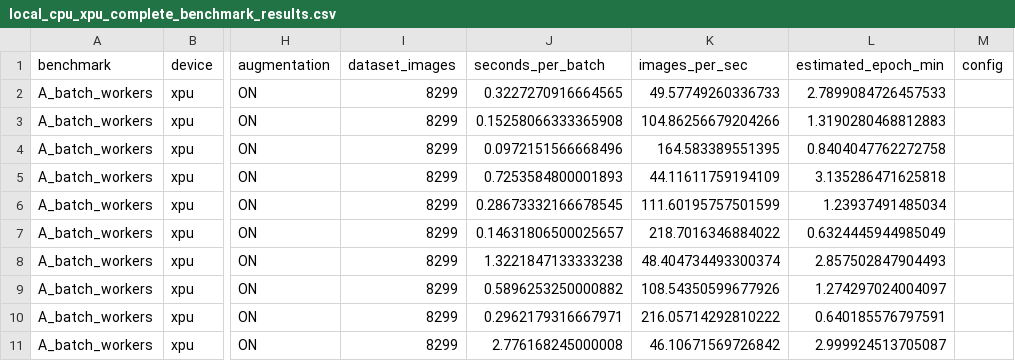
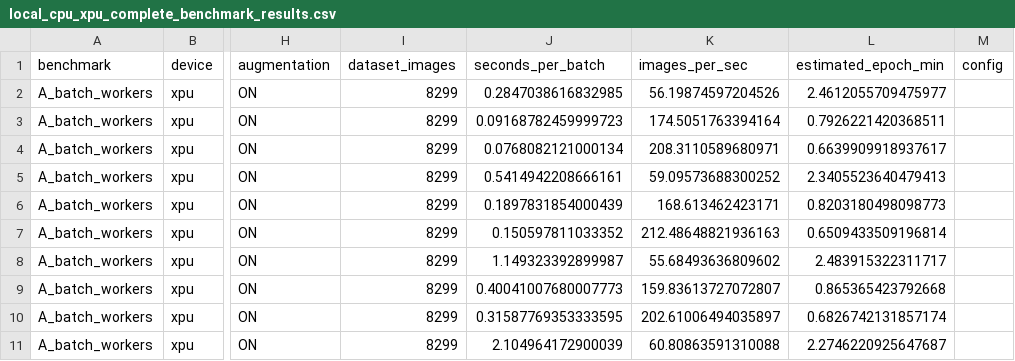
Before and after one commit to Dai-Nguyen1506/face-anti-spoofing, a CSV file: outputs/performance_benchmark/local_cpu_xpu_complete_benchmark_results.csv, drawn as a sheet; only a part is shown, gaps mark what is left out; the diff covers the shown part only; the diff names each change by its address in the sheet, - before the commit and + after, or states it on an @@ line.

```diff
--- a/outputs/performance_benchmark/local_cpu_xpu_complete_benchmark_results.csv
+++ b/outputs/performance_benchmark/local_cpu_xpu_complete_benchmark_results.csv
-J2 (seconds_per_batch): 0.3227270916664565
+J2 (seconds_per_batch): 0.2847038616832985
-K2 (images_per_sec): 49.57749260336733
+K2 (images_per_sec): 56.19874597204526
-L2 (estimated_epoch_min): 2.7899084726457533
+L2 (estimated_epoch_min): 2.4612055709475977
-J3 (seconds_per_batch): 0.15258066333365908
+J3 (seconds_per_batch): 0.09168782459999723
-K3 (images_per_sec): 104.86256679204266
+K3 (images_per_sec): 174.5051763394164
-L3 (estimated_epoch_min): 1.3190280468812883
+L3 (estimated_epoch_min): 0.7926221420368511
-J4 (seconds_per_batch): 0.0972151566668496
+J4 (seconds_per_batch): 0.0768082121000134
-K4 (images_per_sec): 164.583389551395
+K4 (images_per_sec): 208.3110589680971
-L4 (estimated_epoch_min): 0.8404047762272758
+L4 (estimated_epoch_min): 0.6639909918937617
-J5 (seconds_per_batch): 0.7253584800001893
+J5 (seconds_per_batch): 0.5414942208666161
-K5 (images_per_sec): 44.11611759194109
+K5 (images_per_sec): 59.09573688300252
-L5 (estimated_epoch_min): 3.135286471625818
+L5 (estimated_epoch_min): 2.3405523640479413
-J6 (seconds_per_batch): 0.28673332166678545
+J6 (seconds_per_batch): 0.1897831854000439
-K6 (images_per_sec): 111.60195757501599
+K6 (images_per_sec): 168.613462423171
-L6 (estimated_epoch_min): 1.23937491485034
+L6 (estimated_epoch_min): 0.8203180498098773
-J7 (seconds_per_batch): 0.14631806500025657
+J7 (seconds_per_batch): 0.150597811033352
-K7 (images_per_sec): 218.7016346884022
+K7 (images_per_sec): 212.48648821936163
-L7 (estimated_epoch_min): 0.6324445944985049
+L7 (estimated_epoch_min): 0.6509433509196814
-J8 (seconds_per_batch): 1.3221847133333238
+J8 (seconds_per_batch): 1.149323392899987
-K8 (images_per_sec): 48.404734493300374
+K8 (images_per_sec): 55.68493636809602
-L8 (estimated_epoch_min): 2.857502847904493
+L8 (estimated_epoch_min): 2.483915322311717
-J9 (seconds_per_batch): 0.5896253250000882
+J9 (seconds_per_batch): 0.40041007680007773
-K9 (images_per_sec): 108.54350599677926
+K9 (images_per_sec): 159.83613727072807
-L9 (estimated_epoch_min): 1.274297024004097
+L9 (estimated_epoch_min): 0.865365423792668
-J10 (seconds_per_batch): 0.2962179316667971
+J10 (seconds_per_batch): 0.31587769353333595
-K10 (images_per_sec): 216.05714292810222
+K10 (images_per_sec): 202.61006494035897
-L10 (estimated_epoch_min): 0.640185576797591
+L10 (estimated_epoch_min): 0.6826742131857174
-J11 (seconds_per_batch): 2.776168245000008
+J11 (seconds_per_batch): 2.104964172900039
-K11 (images_per_sec): 46.10671569726842
+K11 (images_per_sec): 60.80863591310088
-L11 (estimated_epoch_min): 2.999924513705087
+L11 (estimated_epoch_min): 2.2746220925647687
```
Also changed, not shown: 82 edited cells elsewhere in this file, 15 other files.
